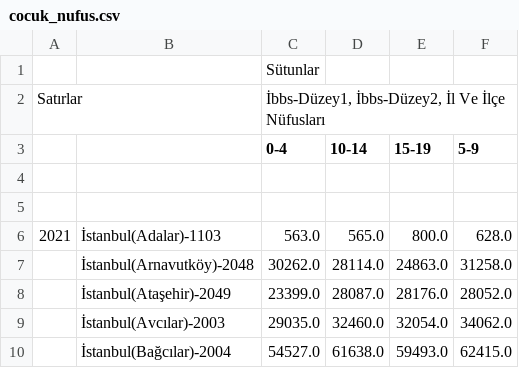
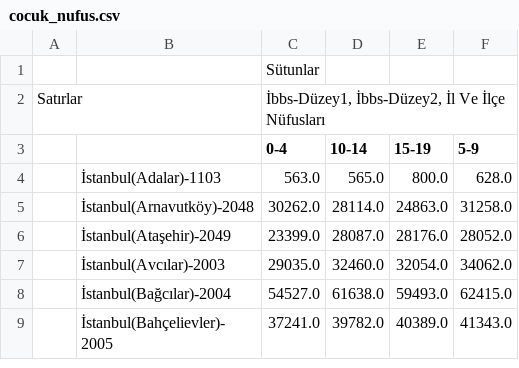
Before and after one commit to tugcecalisir/IBB_Data_Analysis, a CSV file: cocuk_nufus.csv, drawn as a sheet; only a part is shown; the shorter side is filled out with more unchanged rows.

Commit message:
Update cocuk_nufus.csv

```diff
--- a/cocuk_nufus.csv
+++ b/cocuk_nufus.csv
@@ -3,5 +3,3 @@ Satırlar||İbbs-Düzey1, İbbs-Düzey2,  İl Ve İlçe Nüfusları||||
 ||0-4|10-14|15-19|5-9|
-||||||
-||||||
-2021|İstanbul(Adalar)-1103|563.0|565.0|800.0|628.0|
+|İstanbul(Adalar)-1103|563.0|565.0|800.0|628.0|
 |İstanbul(Arnavutköy)-2048|30262.0|28114.0|24863.0|31258.0|
```
